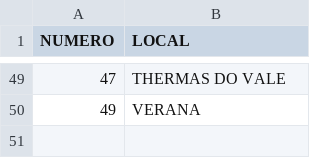
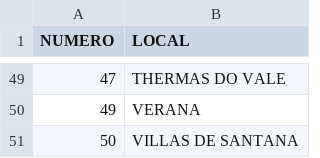
Before and after one commit to lbpinheiro/criadorplacarbot, a CSV file: locais/locais.csv, drawn as a sheet; only a part is shown, gaps mark what is left out.

Commit message:
Update locais.csv - VILLAS DE SANTANA

```diff
--- a/locais/locais.csv
+++ b/locais/locais.csv
@@ -50 +50,2 @@ NUMERO;LOCAL
 49;VERANA
+50;VILLAS DE SANTANA
```
